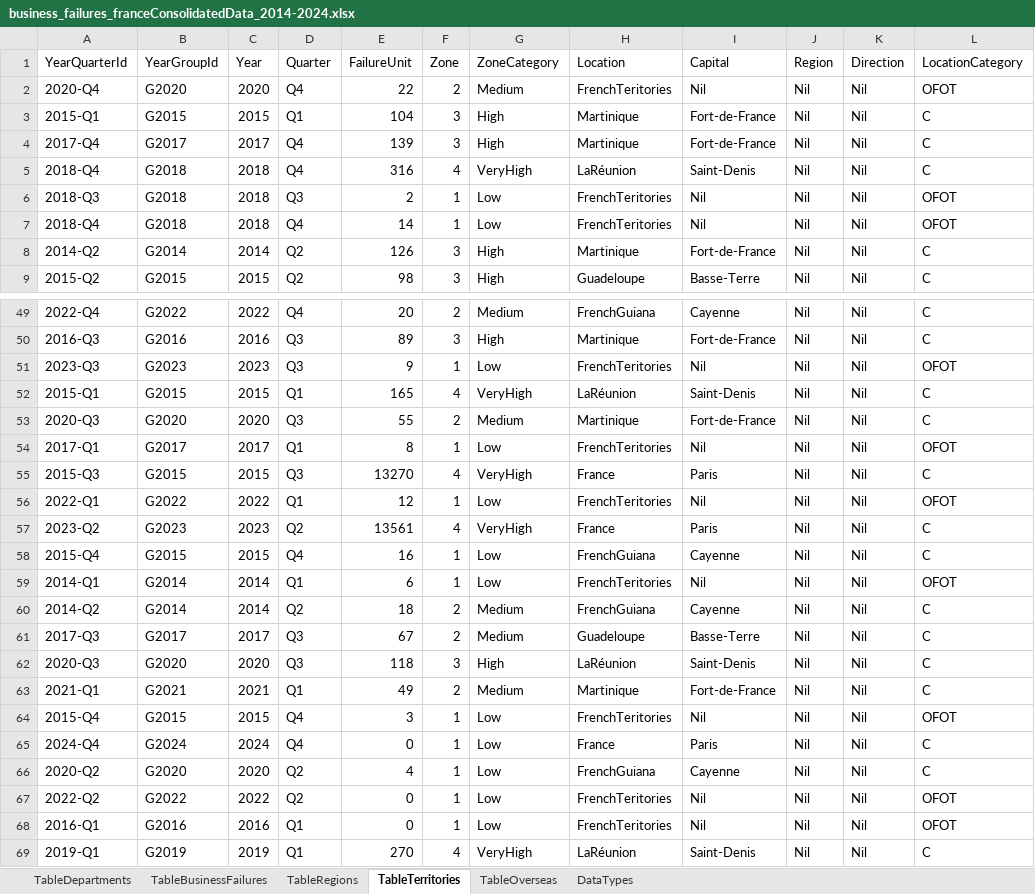
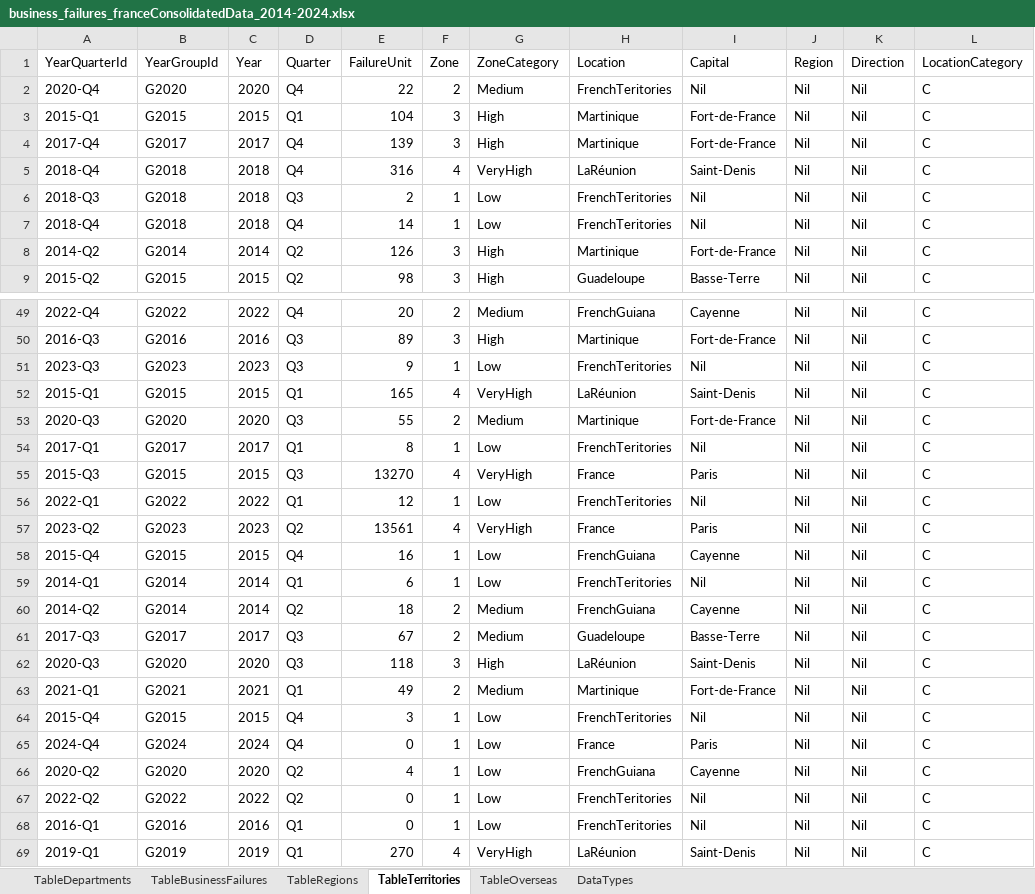
Before and after one commit to DataBells/business_failures, an Excel workbook: business_failures_franceConsolidatedData_2014-2024.xlsx, sheet TableTerritories, drawn as a sheet; only a part is shown, gaps mark what is left out; values as stored, in another font and other column widths than the file's, no borders; the diff covers the shown part only; the diff names each change by its address in the sheet, - before the commit and + after, or states it on an @@ line.

```diff
--- a/business_failures_franceConsolidatedData_2014-2024.xlsx (sheet TableTerritories)
+++ b/business_failures_franceConsolidatedData_2014-2024.xlsx (sheet TableTerritories)
-L2 (LocationCategory): OFOT
+L2 (LocationCategory): C
-L6:L7 (LocationCategory): OFOT
+L6:L7 (LocationCategory): C
-L51 (LocationCategory): OFOT
+L51 (LocationCategory): C
-L54 (LocationCategory): OFOT
+L54 (LocationCategory): C
-L56 (LocationCategory): OFOT
+L56 (LocationCategory): C
-L59 (LocationCategory): OFOT
+L59 (LocationCategory): C
-L64 (LocationCategory): OFOT
+L64 (LocationCategory): C
-L67:L68 (LocationCategory): OFOT
+L67:L68 (LocationCategory): C
```
Also changed, not shown: 34 edited cells elsewhere in this sheet, sheet TableBusinessFailures, sheet DataTypes, 2 other files.
